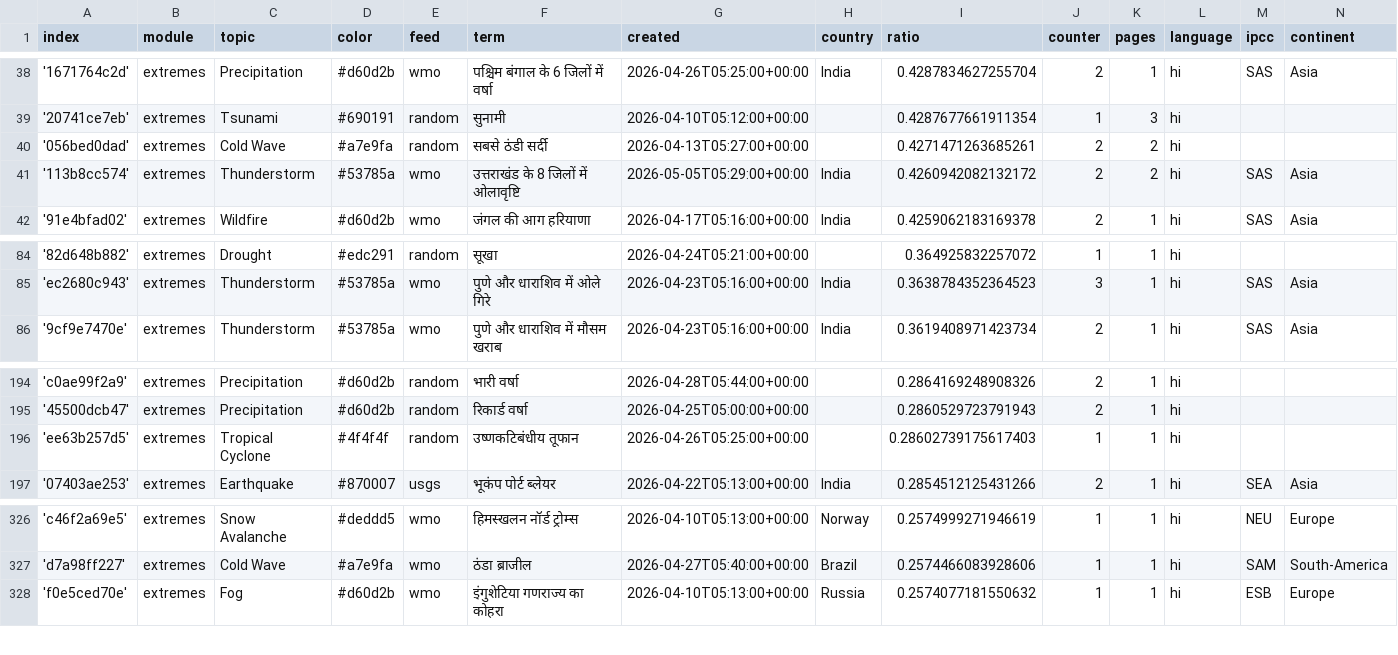
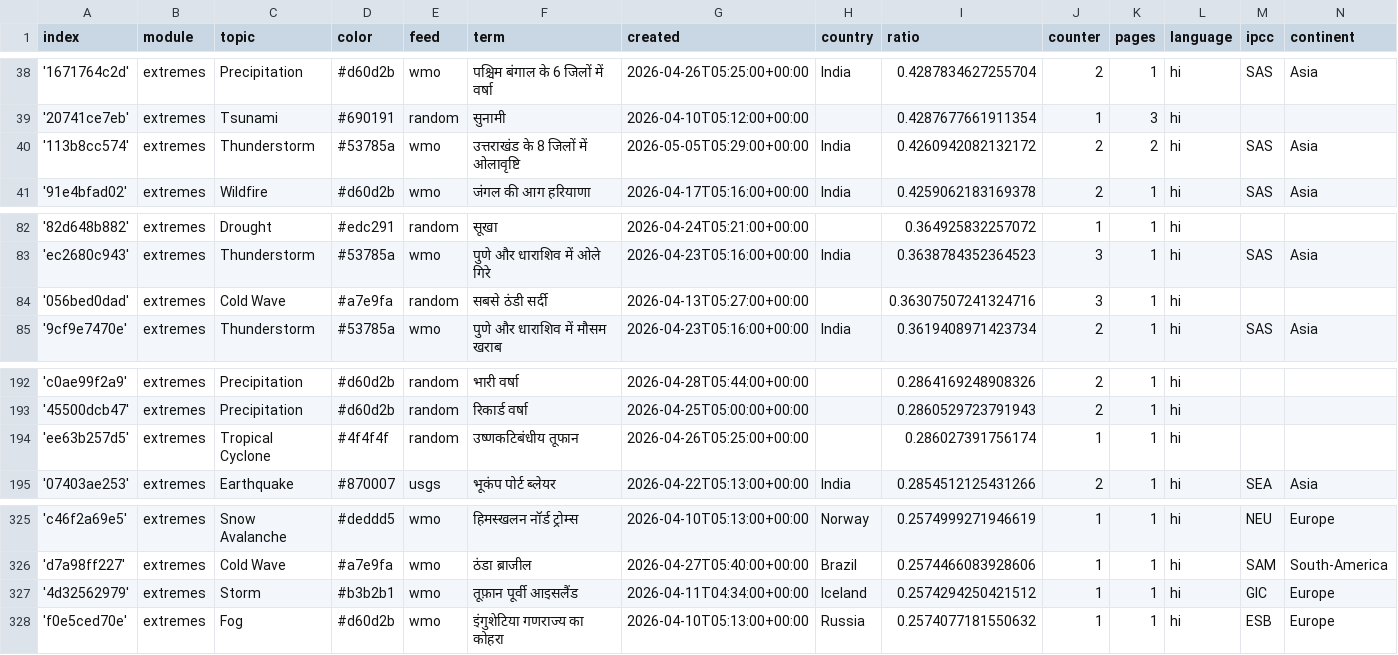
Before and after one commit to hannak555-news/HindiExtremes, a CSV file: terms.csv, drawn as a sheet; only a part is shown, gaps mark what is left out; the diff covers the shown part only.

```diff
--- a/terms.csv
+++ b/terms.csv
@@ -39,3 +39,2 @@ index,module,topic,color,feed,term,created,country,ratio,counter,pages,language,
 '20741ce7eb',extremes,Tsunami,#690191,random,सुनामी,2026-04-10T05:12:00+00:00,,0.4287677661911354,1,3,hi,,
-'056bed0dad',extremes,Cold Wave,#a7e9fa,random,सबसे ठंडी सर्दी,2026-04-13T05:27:00+00:00,,0.4271471263685261,2,2,hi,,
 '113b8cc574',extremes,Thunderstorm,#53785a,wmo,उत्तराखंड के 8 जिलों में ओलावृष्टि,2026-05-05T05:29:00+00:00,India,0.4260942082132172,2,2,hi,SAS,Asia
@@ -85,2 +83,3 @@ index,module,topic,color,feed,term,created,country,ratio,counter,pages,language,
 'ec2680c943',extremes,Thunderstorm,#53785a,wmo,पुणे और धाराशिव में ओले गिरे,2026-04-23T05:16:00+00:00,India,0.3638784352364523,3,1,hi,SAS,Asia
+'056bed0dad',extremes,Cold Wave,#a7e9fa,random,सबसे ठंडी सर्दी,2026-04-13T05:27:00+00:00,,0.36307507241324716,3,1,hi,,
 '9cf9e7470e',extremes,Thunderstorm,#53785a,wmo,पुणे और धाराशिव में मौसम खराब,2026-04-23T05:16:00+00:00,India,0.3619408971423734,2,1,hi,SAS,Asia
@@ -195,3 +193,3 @@ index,module,topic,color,feed,term,created,country,ratio,counter,pages,language,
 '45500dcb47',extremes,Precipitation,#d60d2b,random,रिकार्ड वर्षा,2026-04-25T05:00:00+00:00,,0.2860529723791943,2,1,hi,,
-'ee63b257d5',extremes,Tropical Cyclone,#4f4f4f,random,उष्णकटिबंधीय तूफान,2026-04-26T05:25:00+00:00,,0.28602739175617403,1,1,hi,,
+'ee63b257d5',extremes,Tropical Cyclone,#4f4f4f,random,उष्णकटिबंधीय तूफान,2026-04-26T05:25:00+00:00,,0.286027391756174,1,1,hi,,
 '07403ae253',extremes,Earthquake,#870007,usgs,भूकंप पोर्ट ब्लेयर,2026-04-22T05:13:00+00:00,India,0.2854512125431266,2,1,hi,SEA,Asia
@@ -327,2 +326,3 @@ index,module,topic,color,feed,term,created,country,ratio,counter,pages,language,
 'd7a98ff227',extremes,Cold Wave,#a7e9fa,wmo,ठंडा ब्राजील,2026-04-27T05:40:00+00:00,Brazil,0.2574466083928606,1,1,hi,SAM,South-America
+'4d32562979',extremes,Storm,#b3b2b1,wmo,तूफ़ान पूर्वी आइसलैंड,2026-04-11T04:34:00+00:00,Iceland,0.2574294250421512,1,1,hi,GIC,Europe
 'f0e5ced70e',extremes,Fog,#d60d2b,wmo,इंगुशेटिया गणराज्य का कोहरा,2026-04-10T05:13:00+00:00,Russia,0.2574077181550632,1,1,hi,ESB,Europe
```
Also changed, not shown: 2 added rows and 3 removed rows elsewhere in this file.
